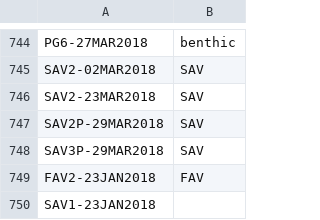
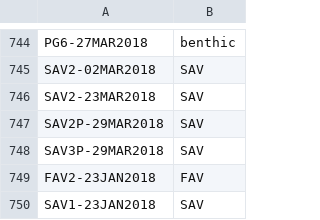
Before and after one commit to rosehartman/FRPreport2018, a CSV file: blitz2/targets.csv, drawn as a sheet; only a part is shown, gaps mark what is left out.

```diff
--- a/blitz2/targets.csv
+++ b/blitz2/targets.csv
@@ -749,2 +749,2 @@ SAV3P-29MAR2018,SAV
 FAV2-23JAN2018,FAV
-SAV1-23JAN2018,
+SAV1-23JAN2018,SAV
```
Also changed, not shown: 1 other file.
